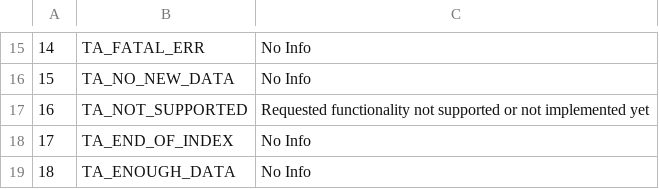
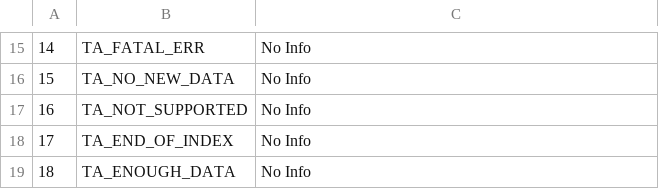
Before and after one commit to mckelvin/ta-lib, a CSV file: c/src/ta_common/ta_retcode.csv, drawn as a sheet; only a part is shown, gaps mark what is left out.

```diff
--- a/c/src/ta_common/ta_retcode.csv
+++ b/c/src/ta_common/ta_retcode.csv
@@ -16,3 +16,3 @@
 15,TA_NO_NEW_DATA,No Info
-16,TA_NOT_SUPPORTED,Requested functionality not supported or not implemented yet
+16,TA_NOT_SUPPORTED,No Info
 17,TA_END_OF_INDEX,No Info
```
Also changed, not shown: 1 other file.
